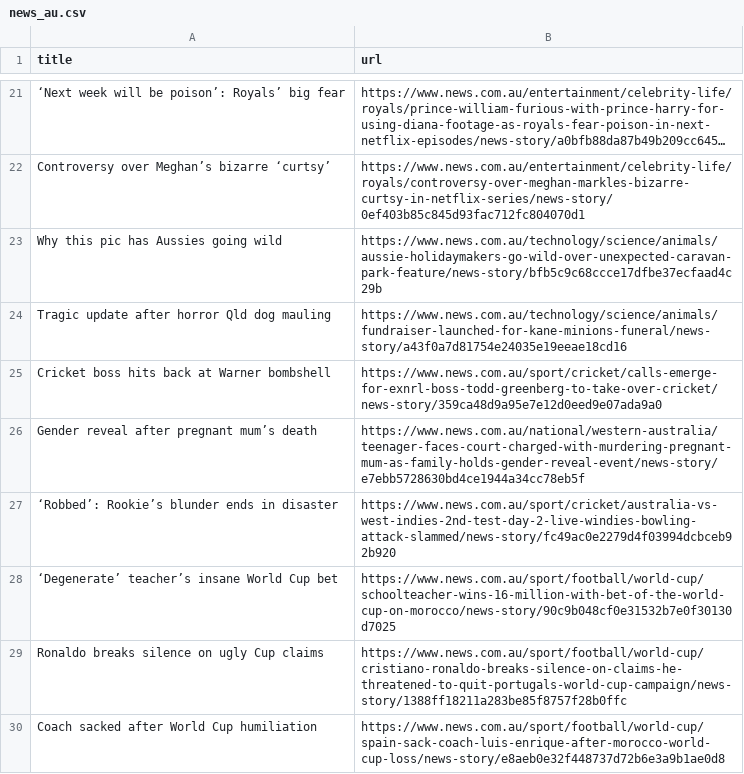
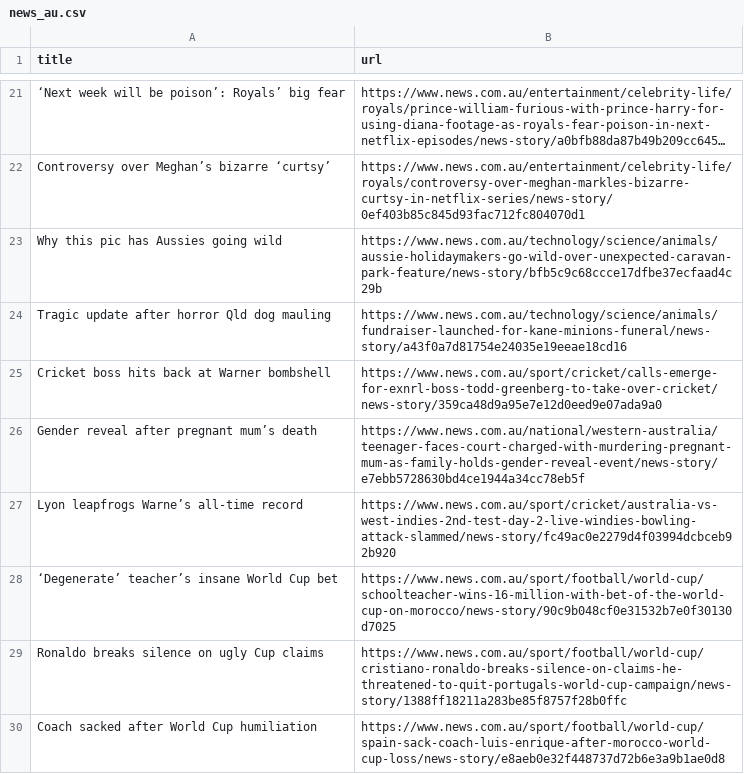
Before and after one commit to vlsachdev/automatic-scraper-news-au, a CSV file: news_au.csv, drawn as a sheet; only a part is shown, gaps mark what is left out; long unchanged cells end in …; the diff covers the shown part only.

```diff
--- a/news_au.csv
+++ b/news_au.csv
@@ -26,3 +26,3 @@ Cricket boss hits back at Warner bombshell,https://www.news.com.au/sport/cricket
 Gender reveal after pregnant mum’s death,https://www.news.com.au/national/western-australia/teenager-faces-court-charged-with-murdering-pregnant-mum-as-family-holds-gender-reveal-event/news-story/e7ebb5728630bd4ce1944a34cc78eb5f
-‘Robbed’: Rookie’s blunder ends in disaster,https://www.news.com.au/sport/cricket/australia-vs-west-indies-2nd-test-day-2-live-windies-bowling-attack-slammed/news-story/fc49ac0e2279d4f03994dcbceb92b920
+Lyon leapfrogs Warne’s all-time record,https://www.news.com.au/sport/cricket/australia-vs-west-indies-2nd-test-day-2-live-windies-bowling-attack-slammed/news-story/fc49ac0e2279d4f03994dcbceb92b920
 ‘Degenerate’ teacher’s insane World Cup bet,https://www.news.com.au/sport/football/world-cup/schoolteacher-wins-16-million-with-bet-of-the-world-cup-on-morocco/news-story/90c9b048cf0e31532b7e0f30130d7025
```
Also changed, not shown: 4 added rows, 4 removed rows and 2 moved rows elsewhere in this file.
